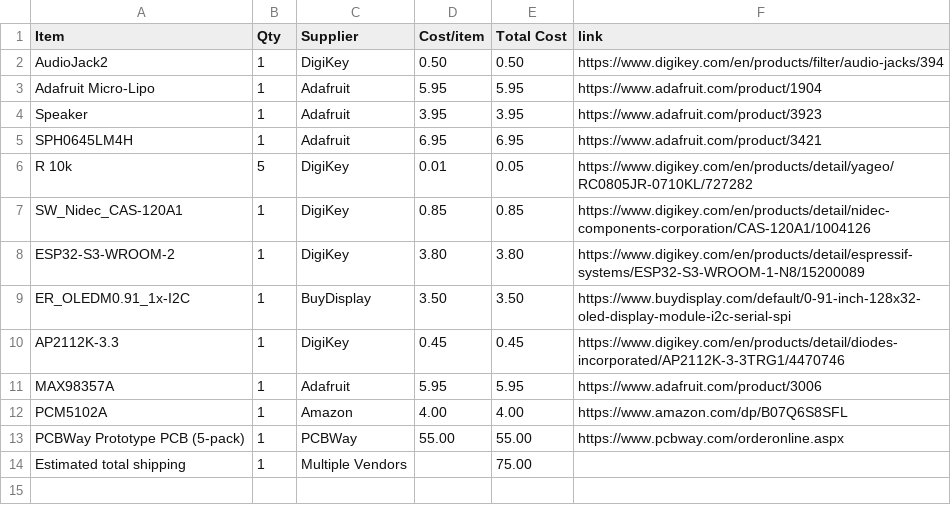
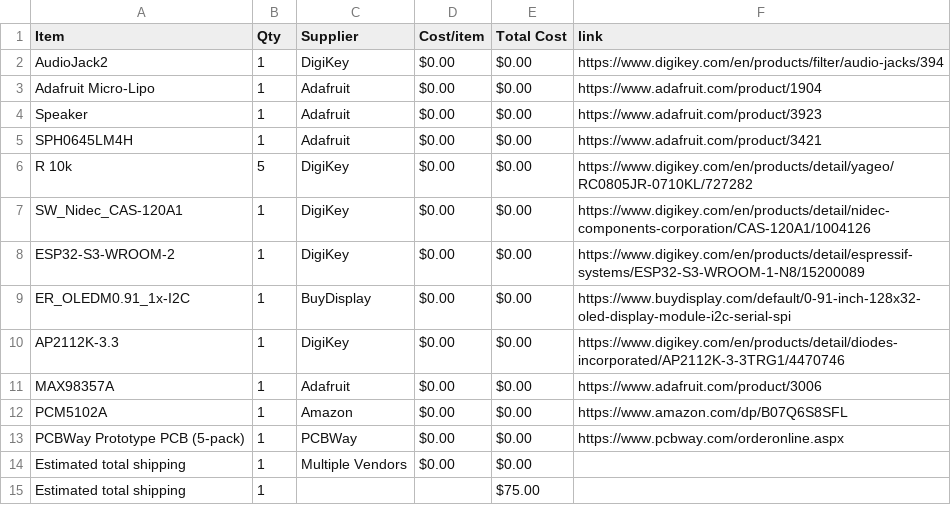
Before and after one commit to CODER-MAN12/Live-translating-device, a CSV file: BOM.csv, drawn as a sheet.

Commit message:
Sync Live language Translater from Half Life

```diff
--- a/BOM.csv
+++ b/BOM.csv
@@ -1,14 +1,15 @@
 Item,Qty,Supplier,Cost/item,Total Cost,link
-AudioJack2,1,DigiKey,0.50,0.50,https://www.digikey.com/en/products/filter/audio-jacks/394
-Adafruit Micro-Lipo,1,Adafruit,5.95,5.95,https://www.adafruit.com/product/1904
-Speaker,1,Adafruit,3.95,3.95,https://www.adafruit.com/product/3923
-SPH0645LM4H,1,Adafruit,6.95,6.95,https://www.adafruit.com/product/3421
-R 10k,5,DigiKey,0.01,0.05,https://www.digikey.com/en/products/detail/yageo/RC0805JR-0710KL/727282
-SW_Nidec_CAS-120A1,1,DigiKey,0.85,0.85,https://www.digikey.com/en/products/detail/nidec-components-corporation/CAS-120A1/1004126
-ESP32-S3-WROOM-2,1,DigiKey,3.80,3.80,https://www.digikey.com/en/products/detail/espressif-systems/ESP32-S3-WROOM-1-N8/15200089
-ER_OLEDM0.91_1x-I2C,1,BuyDisplay,3.50,3.50,https://www.buydisplay.com/default/0-91-inch-128x32-oled-display-module-i2c-serial-spi
-AP2112K-3.3,1,DigiKey,0.45,0.45,https://www.digikey.com/en/products/detail/diodes-incorporated/AP2112K-3-3TRG1/4470746
-MAX98357A,1,Adafruit,5.95,5.95,https://www.adafruit.com/product/3006
-PCM5102A,1,Amazon,4.00,4.00,https://www.amazon.com/dp/B07Q6S8SFL
-PCBWay Prototype PCB (5-pack),1,PCBWay,55.00,55.00,https://www.pcbway.com/orderonline.aspx
-Estimated total shipping,1,Multiple Vendors,,75.00,
+AudioJack2,1,DigiKey,$0.00,$0.00,https://www.digikey.com/en/products/filter/audio-jacks/394
+Adafruit Micro-Lipo,1,Adafruit,$0.00,$0.00,https://www.adafruit.com/product/1904
+Speaker,1,Adafruit,$0.00,$0.00,https://www.adafruit.com/product/3923
+SPH0645LM4H,1,Adafruit,$0.00,$0.00,https://www.adafruit.com/product/3421
+R 10k,5,DigiKey,$0.00,$0.00,https://www.digikey.com/en/products/detail/yageo/RC0805JR-0710KL/727282
+SW_Nidec_CAS-120A1,1,DigiKey,$0.00,$0.00,https://www.digikey.com/en/products/detail/nidec-components-corporation/CAS-120A1/1004126
+ESP32-S3-WROOM-2,1,DigiKey,$0.00,$0.00,https://www.digikey.com/en/products/detail/espressif-systems/ESP32-S3-WROOM-1-N8/15200089
+ER_OLEDM0.91_1x-I2C,1,BuyDisplay,$0.00,$0.00,https://www.buydisplay.com/default/0-91-inch-128x32-oled-display-module-i2c-serial-spi
+AP2112K-3.3,1,DigiKey,$0.00,$0.00,https://www.digikey.com/en/products/detail/diodes-incorporated/AP2112K-3-3TRG1/4470746
+MAX98357A,1,Adafruit,$0.00,$0.00,https://www.adafruit.com/product/3006
+PCM5102A,1,Amazon,$0.00,$0.00,https://www.amazon.com/dp/B07Q6S8SFL
+PCBWay Prototype PCB (5-pack),1,PCBWay,$0.00,$0.00,https://www.pcbway.com/orderonline.aspx
+Estimated total shipping,1,Multiple Vendors,$0.00,$0.00,
+Estimated total shipping,1,,,$75.00,
```
